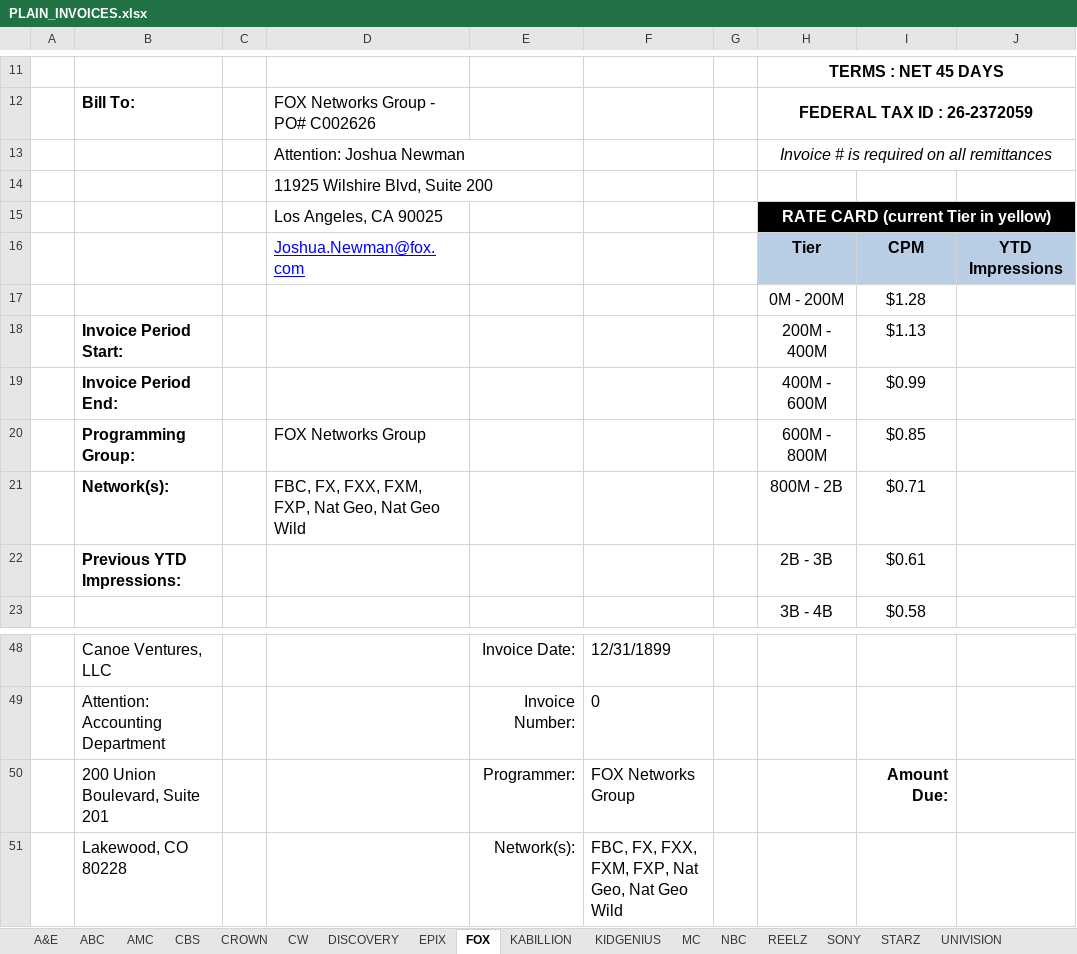
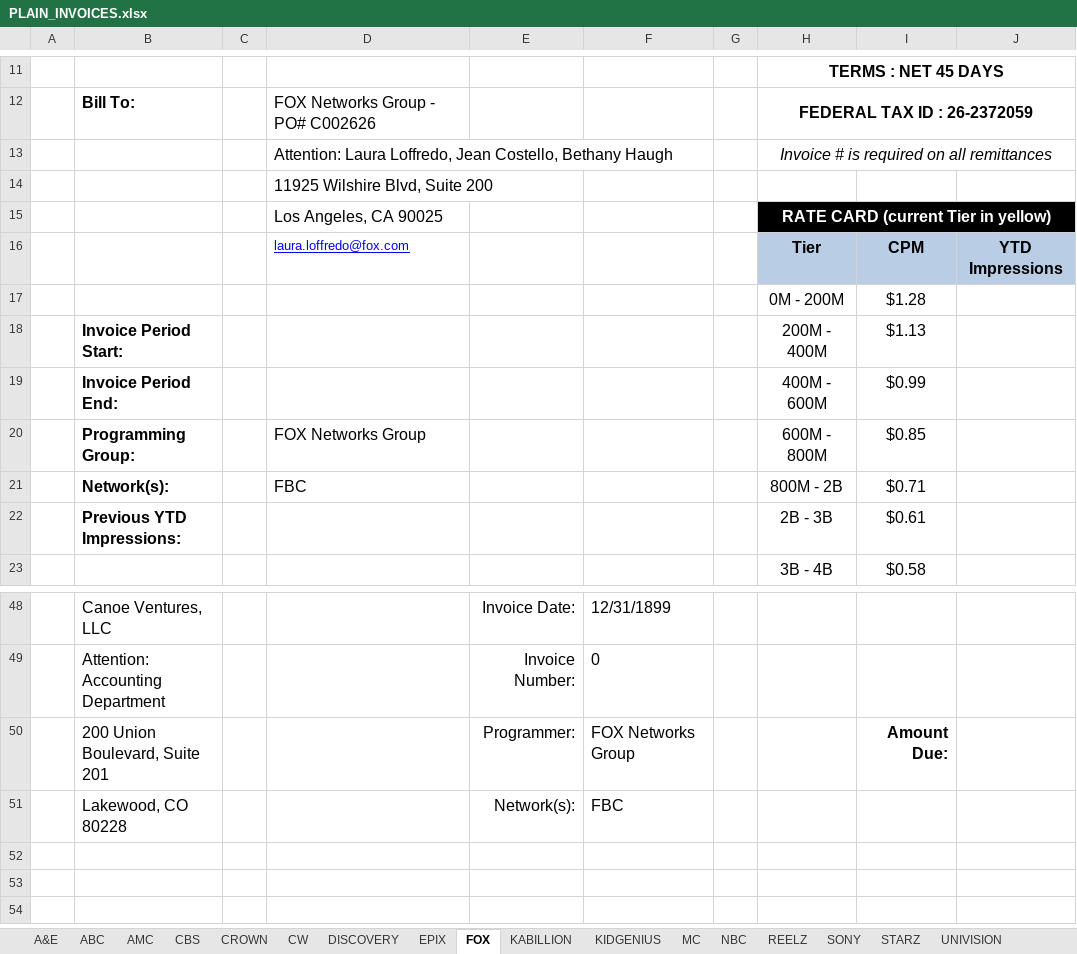
Before and after one commit to h-zanetti/canoe, an Excel workbook: invoice/plain_invoices/PLAIN_INVOICES.xlsx, sheet FOX, drawn as a sheet; only a part is shown, gaps mark what is left out; values as stored, in another font and other column widths than the file's, no borders; charts and pictures not drawn; the diff names each change by its address in the sheet, - before the commit and + after, or states it on an @@ line.

```diff
--- a/invoice/plain_invoices/PLAIN_INVOICES.xlsx (sheet FOX)
+++ b/invoice/plain_invoices/PLAIN_INVOICES.xlsx (sheet FOX)
-D13: Attention: Joshua Newman
+D13: Attention: Laura Loffredo, Jean Costello, Bethany Haugh
-D16: Joshua.Newman@fox.com
+D16: laura.loffredo@fox.com
@@ D16 text size: smaller @@
-D21: FBC, FX, FXX, FXM, FXP, Nat Geo, Nat Geo Wild
+D21: FBC
-F51: FBC, FX, FXX, FXM, FXP, Nat Geo, Nat Geo Wild
+F51: FBC
```
Also changed, not shown: sheet ABC, sheet DISCOVERY, formulas that keep their value, charts or pictures, 12 other files.
